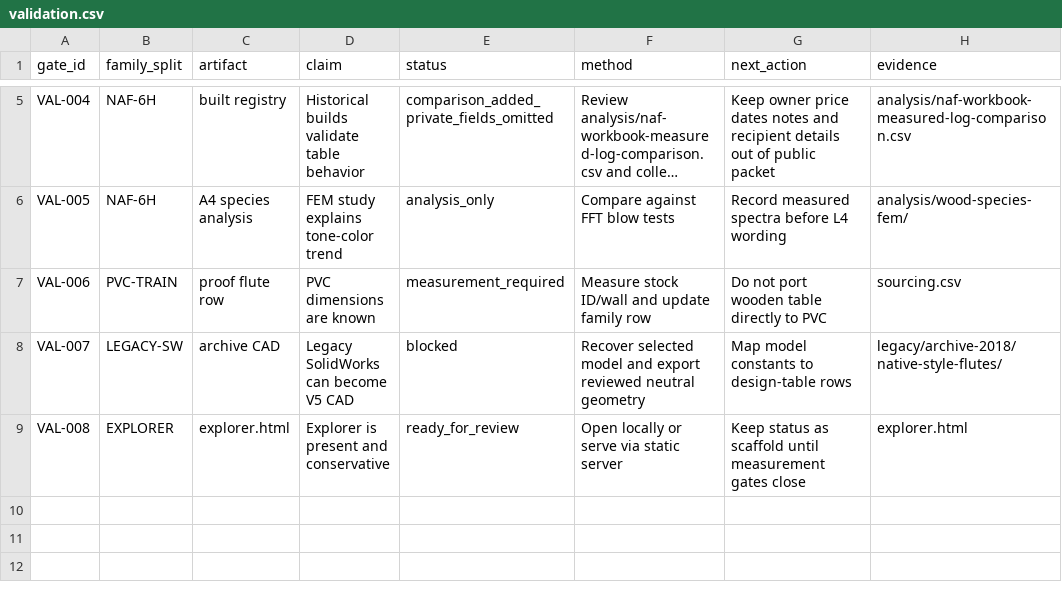
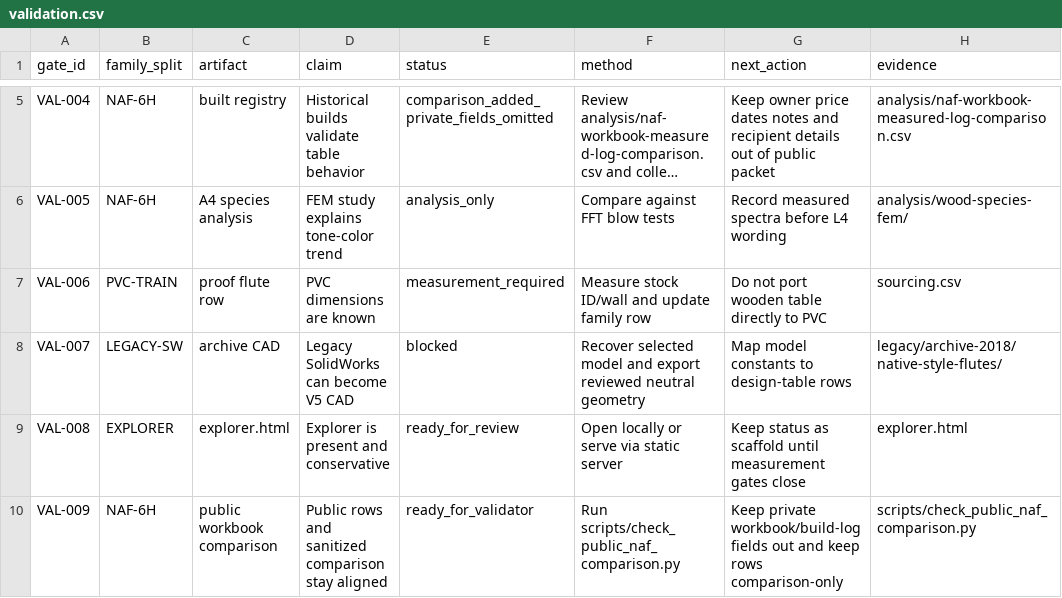
Before and after one commit to tonykoop/flutes, a CSV file: validation.csv, drawn as a sheet; only a part is shown, gaps mark what is left out; long unchanged cells end in ….

Commit message:
Add public NAF comparison guard (#7)
Co-authored-by: AI Bot <bot@example.com>

```diff
--- a/validation.csv
+++ b/validation.csv
@@ -9 +9,2 @@ VAL-007,LEGACY-SW,archive CAD,Legacy SolidWorks can become V5 CAD,blocked,Recove
 VAL-008,EXPLORER,explorer.html,Explorer is present and conservative,ready_for_review,Open locally or serve via static server,Keep status as scaffold until measurement gates close,explorer.html
+VAL-009,NAF-6H,public workbook comparison,Public rows and sanitized comparison stay aligned,ready_for_validator,Run scripts/check_public_naf_comparison.py,Keep private workbook/build-log fields out and keep rows comparison-only,scripts/check_public_naf_comparison.py
```
Also changed, not shown: 2 other files.
